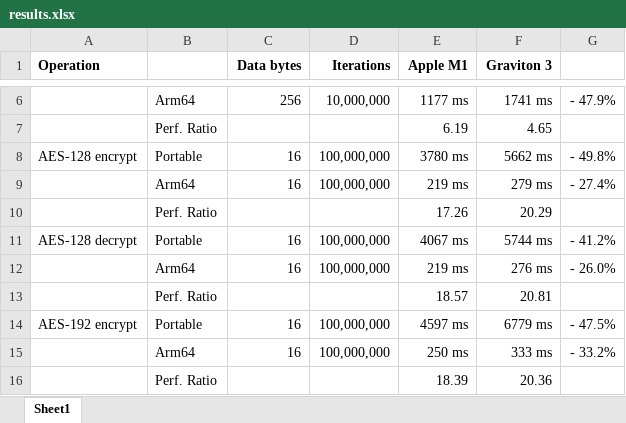
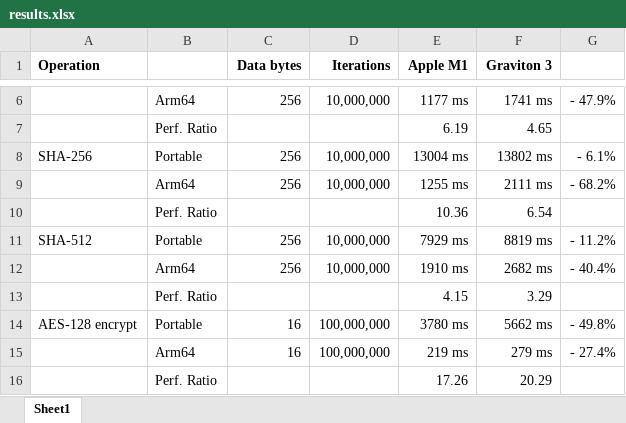
Before and after one commit to lelegard/arm64-code, an Excel workbook: results.xlsx, sheet Sheet1, drawn as a sheet; only a part is shown, gaps mark what is left out; the shorter side is filled out with more unchanged rows; values as stored, in another font and other column widths than the file's, no borders; the diff names each change by its address in the sheet, - before the commit and + after, or states it on an @@ line.

Commit message:
Updated results

```diff
--- a/results.xlsx (sheet Sheet1)
+++ b/results.xlsx (sheet Sheet1)
+row 8: SHA-256 | Portable | 256 | 10,000,000 | 13004 ms | 13802 ms | - 6.1%
+row 9:  | Arm64 | 256 | 10,000,000 | 1255 ms | 2111 ms | - 68.2%
+row 10:  | Perf. Ratio |  |  | 10.36 | 6.54
+row 11: SHA-512 | Portable | 256 | 10,000,000 | 7929 ms | 8819 ms | - 11.2%
+row 12:  | Arm64 | 256 | 10,000,000 | 1910 ms | 2682 ms | - 40.4%
+row 13:  | Perf. Ratio |  |  | 4.15 | 3.29
```
